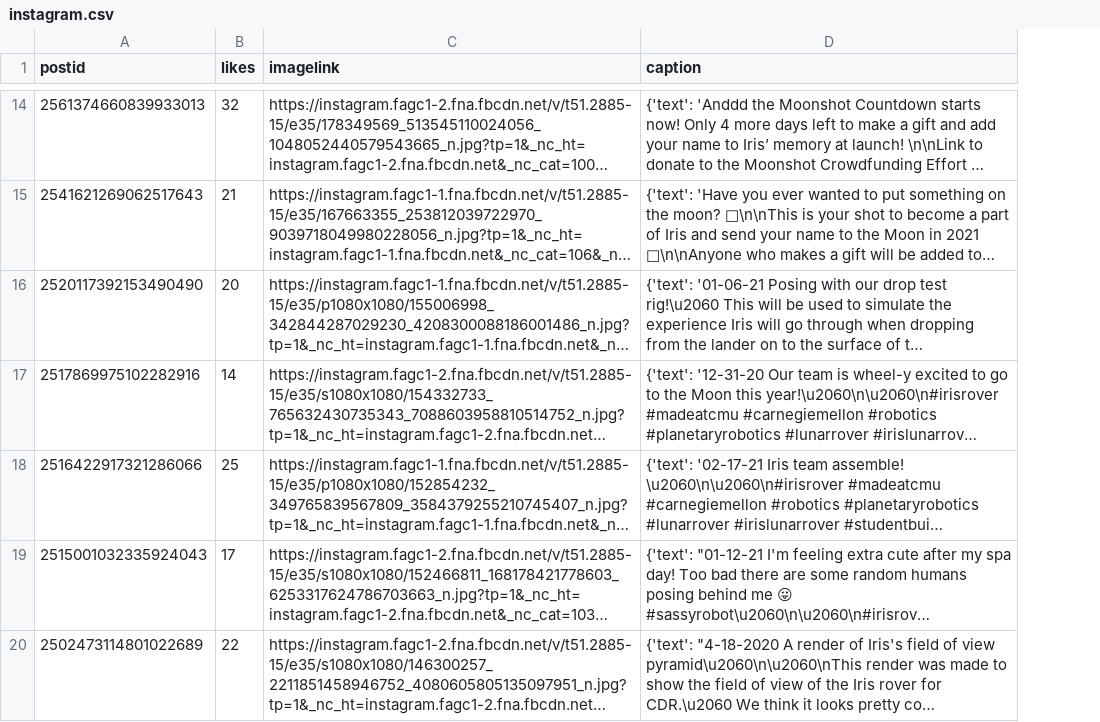
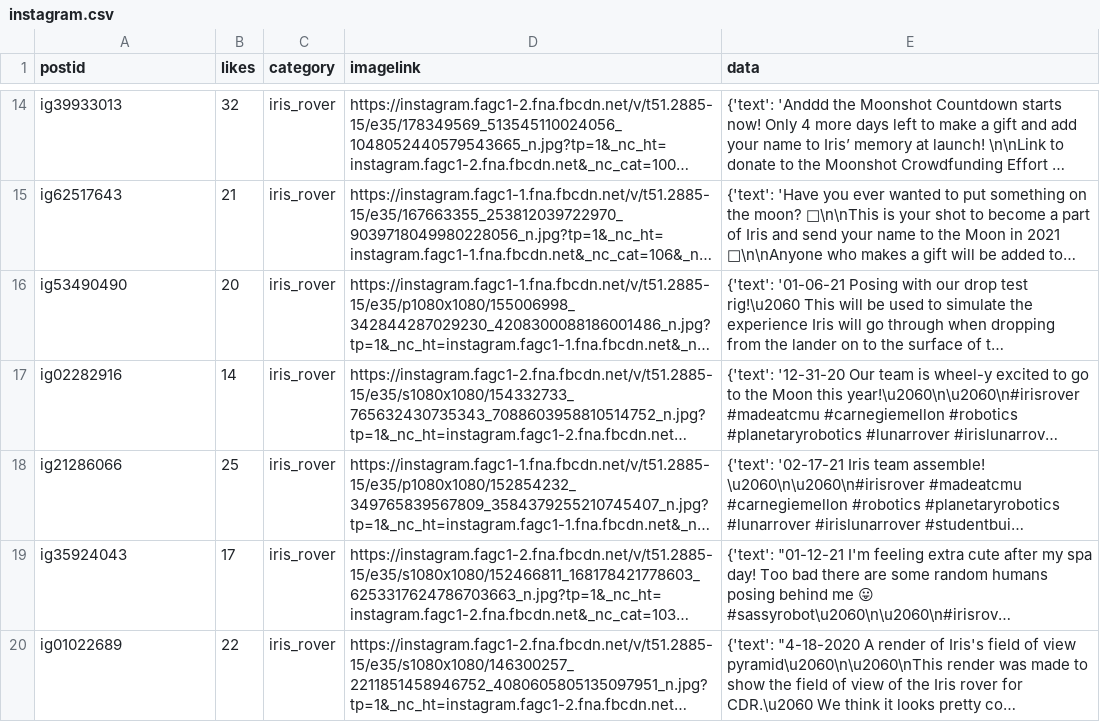
Before and after one commit to jakecerwin/socialmedia_aggregator, a CSV file: data/instagram.csv, drawn as a sheet; only a part is shown, gaps mark what is left out; long unchanged cells end in …; addresses are those after the commit; the diff covers the shown part only; the diff names each change by its address in the sheet, - before the commit and + after, or states it on an @@ line.

```diff
--- a/data/instagram.csv
+++ b/data/instagram.csv
+column C (category), rows 14-20: all iris_rover
-E1: caption
+E1: data
-A14 (postid): 2561374660839933013
+A14 (postid): ig39933013
-A15 (postid): 2541621269062517643
+A15 (postid): ig62517643
-A16 (postid): 2520117392153490490
+A16 (postid): ig53490490
-A17 (postid): 2517869975102282916
+A17 (postid): ig02282916
-A18 (postid): 2516422917321286066
+A18 (postid): ig21286066
-A19 (postid): 2515001032335924043
+A19 (postid): ig35924043
-A20 (postid): 2502473114801022689
+A20 (postid): ig01022689
```
Also changed, not shown: 1 added row, 1 removed row and 27 edited cells elsewhere in this file, data/linkedin.csv, data/pinterest.csv, 5 other files.
